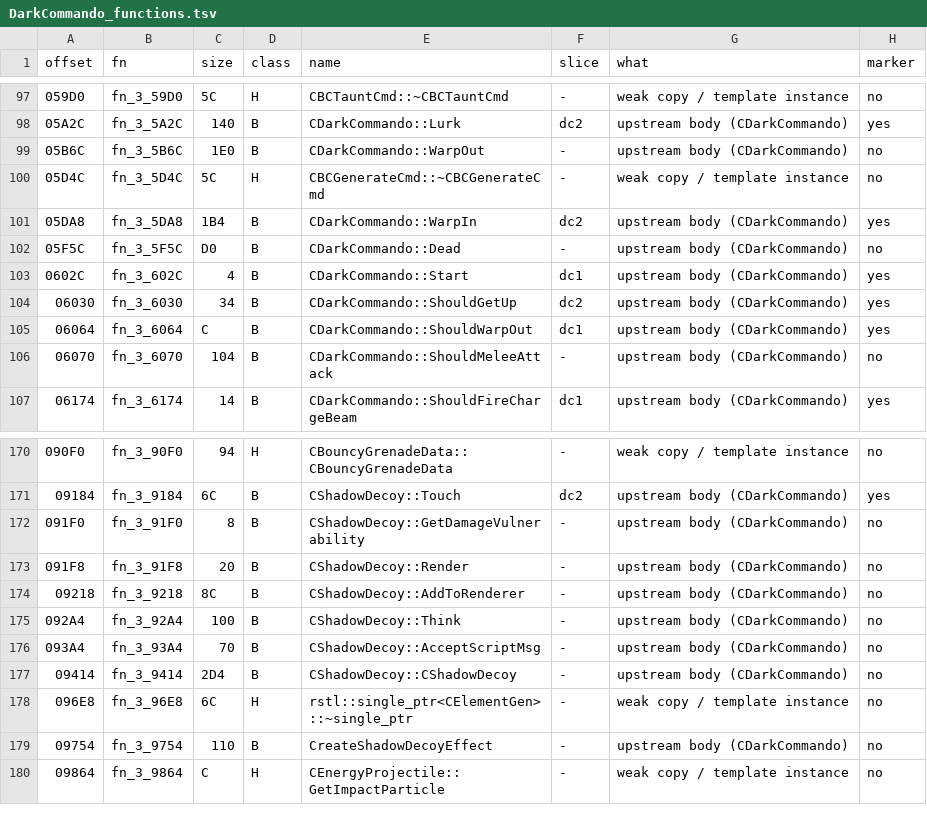
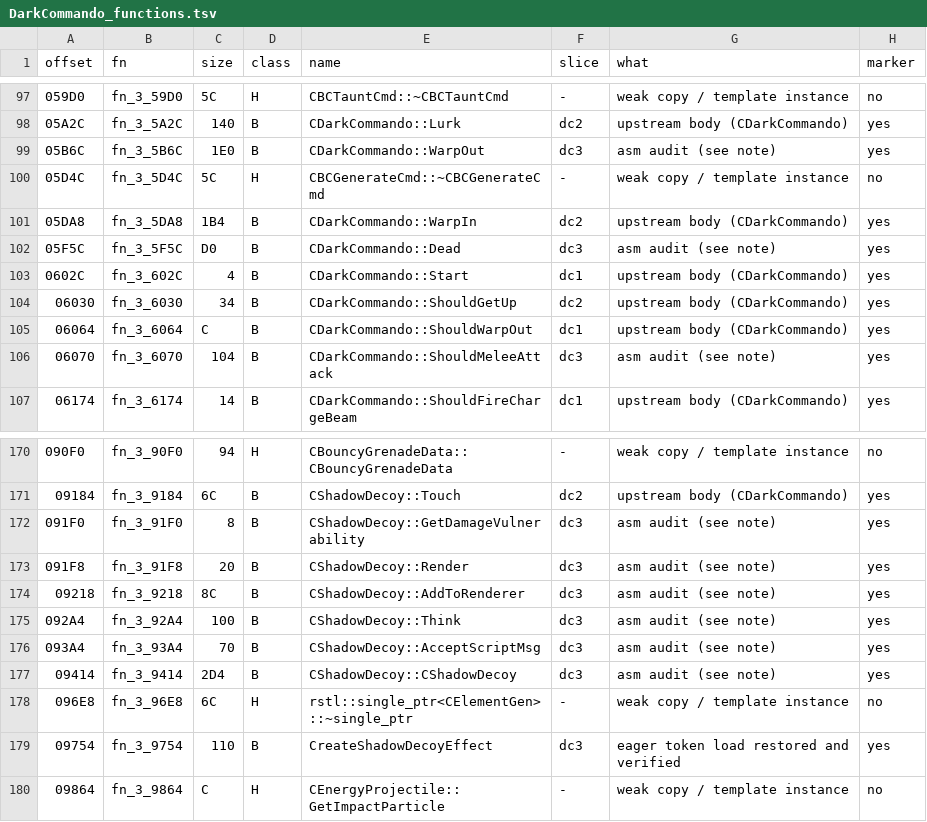
Before and after one commit to NitrosGits/MetroidPrime2Port-DSU, a TSV file: docs/module-analysis/DarkCommando_functions.tsv, drawn as a sheet; only a part is shown, gaps mark what is left out; the diff covers the shown part only.

Commit message:
port: fix DarkCommando cloak re-entry and audit 32 bodies
fn_3_3C44: 0x3C74 fcmpo cr0,f0,f1; 0x3C78 bgt 0x3C88; 0x3C80 fcmpo cr0,f0,f1; 0x3C84 ble 0x3F34. The operands are cloak alpha / target alpha against 0.0f. Neither GT skips the whole body, including decoy replacement. Keep the unordered branch semantics with !(alpha > 0 || target > 0).

fn_3_9754: 0x97B4 bl CToken::CToken; 0x97BC bl CToken::GetObj; 0x97C0 lwz r0,4(r3); 0x97CC stw r0,0x28(r1), before 0x97EC bl __nw. Restore the eager load/cache using TLockedToken before allocating CElementGen.

Add 32 asm-audited behaviour markers (38 -> 70/100). Per the dc3 brief only changed behaviour gets new runtime forcing: nine cloak cases including NaN and invalid effect, plus description-lock checks, all PASS at 6000 frames in sacredpath_dark; caught/reach-stub 0. Unchanged null-target arms and remaining runtime gaps are explicit in the module note. Host build passes; non-PC strip-diff clean; matching 87 files OK; manifest check passes; asmcheck correctness clean, completeness findings audited.

```diff
--- a/docs/module-analysis/DarkCommando_functions.tsv
+++ b/docs/module-analysis/DarkCommando_functions.tsv
@@ -98,6 +98,6 @@ offset	fn	size	class	name	slice	what	marker
 05A2C	fn_3_5A2C	140	B	CDarkCommando::Lurk	dc2	upstream body (CDarkCommando)	yes
-05B6C	fn_3_5B6C	1E0	B	CDarkCommando::WarpOut	-	upstream body (CDarkCommando)	no
+05B6C	fn_3_5B6C	1E0	B	CDarkCommando::WarpOut	dc3	asm audit (see note)	yes
 05D4C	fn_3_5D4C	5C	H	CBCGenerateCmd::~CBCGenerateCmd	-	weak copy / template instance	no
 05DA8	fn_3_5DA8	1B4	B	CDarkCommando::WarpIn	dc2	upstream body (CDarkCommando)	yes
-05F5C	fn_3_5F5C	D0	B	CDarkCommando::Dead	-	upstream body (CDarkCommando)	no
+05F5C	fn_3_5F5C	D0	B	CDarkCommando::Dead	dc3	asm audit (see note)	yes
 0602C	fn_3_602C	4	B	CDarkCommando::Start	dc1	upstream body (CDarkCommando)	yes
@@ -105,3 +105,3 @@ offset	fn	size	class	name	slice	what	marker
 06064	fn_3_6064	C	B	CDarkCommando::ShouldWarpOut	dc1	upstream body (CDarkCommando)	yes
-06070	fn_3_6070	104	B	CDarkCommando::ShouldMeleeAttack	-	upstream body (CDarkCommando)	no
+06070	fn_3_6070	104	B	CDarkCommando::ShouldMeleeAttack	dc3	asm audit (see note)	yes
 06174	fn_3_6174	14	B	CDarkCommando::ShouldFireChargeBeam	dc1	upstream body (CDarkCommando)	yes
@@ -171,10 +171,10 @@ offset	fn	size	class	name	slice	what	marker
 09184	fn_3_9184	6C	B	CShadowDecoy::Touch	dc2	upstream body (CDarkCommando)	yes
-091F0	fn_3_91F0	8	B	CShadowDecoy::GetDamageVulnerability	-	upstream body (CDarkCommando)	no
-091F8	fn_3_91F8	20	B	CShadowDecoy::Render	-	upstream body (CDarkCommando)	no
-09218	fn_3_9218	8C	B	CShadowDecoy::AddToRenderer	-	upstream body (CDarkCommando)	no
-092A4	fn_3_92A4	100	B	CShadowDecoy::Think	-	upstream body (CDarkCommando)	no
-093A4	fn_3_93A4	70	B	CShadowDecoy::AcceptScriptMsg	-	upstream body (CDarkCommando)	no
-09414	fn_3_9414	2D4	B	CShadowDecoy::CShadowDecoy	-	upstream body (CDarkCommando)	no
+091F0	fn_3_91F0	8	B	CShadowDecoy::GetDamageVulnerability	dc3	asm audit (see note)	yes
+091F8	fn_3_91F8	20	B	CShadowDecoy::Render	dc3	asm audit (see note)	yes
+09218	fn_3_9218	8C	B	CShadowDecoy::AddToRenderer	dc3	asm audit (see note)	yes
+092A4	fn_3_92A4	100	B	CShadowDecoy::Think	dc3	asm audit (see note)	yes
+093A4	fn_3_93A4	70	B	CShadowDecoy::AcceptScriptMsg	dc3	asm audit (see note)	yes
+09414	fn_3_9414	2D4	B	CShadowDecoy::CShadowDecoy	dc3	asm audit (see note)	yes
 096E8	fn_3_96E8	6C	H	rstl::single_ptr<CElementGen>::~single_ptr	-	weak copy / template instance	no
-09754	fn_3_9754	110	B	CreateShadowDecoyEffect	-	upstream body (CDarkCommando)	no
+09754	fn_3_9754	110	B	CreateShadowDecoyEffect	dc3	eager token load restored and verified	yes
 09864	fn_3_9864	C	H	CEnergyProjectile::GetImpactParticle	-	weak copy / template instance	no
```
Also changed, not shown: 66 edited cells elsewhere in this file, 3 other files.
